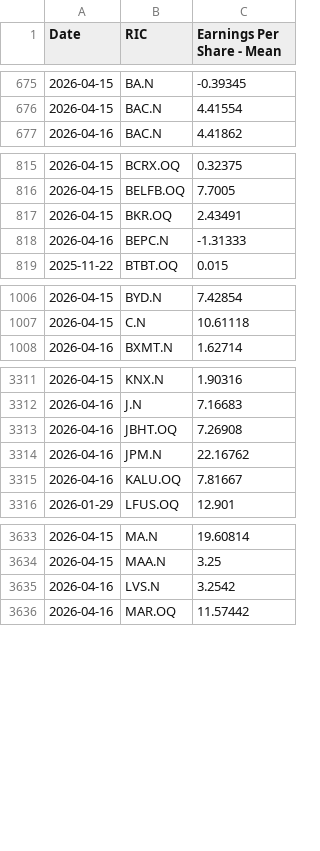
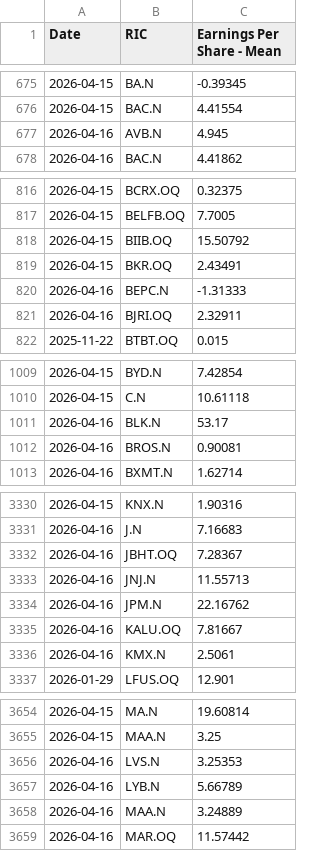
Before and after one commit to Sissiy2018/Trading-code, a CSV file: Hist_data_Russel3000/Daily_new_data/lseg_EPSestimate_data_now_to_20260324_ADVfiltered.csv, drawn as a sheet; only a part is shown, gaps mark what is left out; the diff covers the shown part only.

```diff
--- a/Hist_data_Russel3000/Daily_new_data/lseg_EPSestimate_data_now_to_20260324_ADVfiltered.csv
+++ b/Hist_data_Russel3000/Daily_new_data/lseg_EPSestimate_data_now_to_20260324_ADVfiltered.csv
@@ -676,2 +676,3 @@
 2026-04-15,BAC.N,4.41554
+2026-04-16,AVB.N,4.945
 2026-04-16,BAC.N,4.41862
@@ -816,4 +817,6 @@
 2026-04-15,BELFB.OQ,7.7005
+2026-04-15,BIIB.OQ,15.50792
 2026-04-15,BKR.OQ,2.43491
 2026-04-16,BEPC.N,-1.31333
+2026-04-16,BJRI.OQ,2.32911
 2025-11-22,BTBT.OQ,0.015
@@ -1007,2 +1010,4 @@
 2026-04-15,C.N,10.61118
+2026-04-16,BLK.N,53.17
+2026-04-16,BROS.N,0.90081
 2026-04-16,BXMT.N,1.62714
@@ -3312,5 +3331,7 @@
 2026-04-16,J.N,7.16683
-2026-04-16,JBHT.OQ,7.26908
+2026-04-16,JBHT.OQ,7.28367
+2026-04-16,JNJ.N,11.55713
 2026-04-16,JPM.N,22.16762
 2026-04-16,KALU.OQ,7.81667
+2026-04-16,KMX.N,2.5061
 2026-01-29,LFUS.OQ,12.901
@@ -3634,3 +3655,5 @@
 2026-04-15,MAA.N,3.25
-2026-04-16,LVS.N,3.2542
+2026-04-16,LVS.N,3.25353
+2026-04-16,LYB.N,5.66789
+2026-04-16,MAA.N,3.24889
 2026-04-16,MAR.OQ,11.57442
```
Also changed, not shown: 26 added rows and 17 edited cells elsewhere in this file, Hist_data_Stoxx600/Daily_new_data/currency_data_now_to_20260324.csv, Hist_data_Stoxx600/Daily_new_data/stoxx_EPSestimate_data_now_to_20260324.csv, 4 other files.
